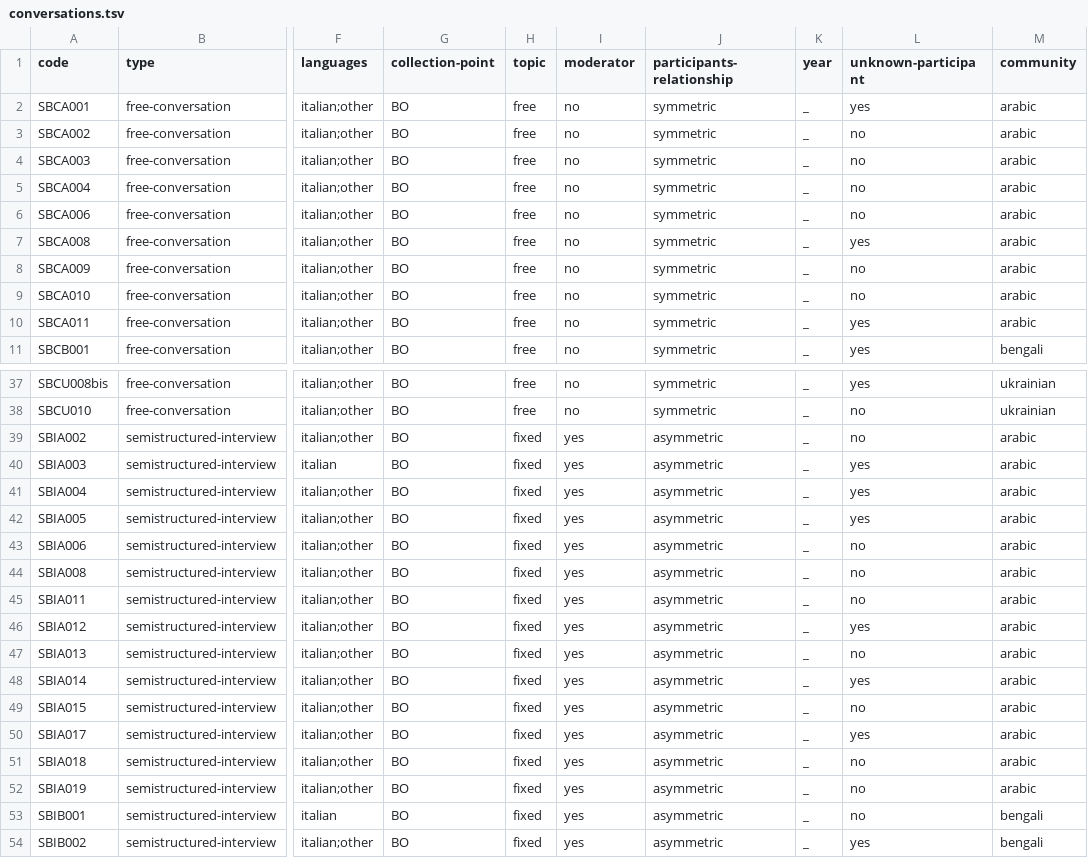
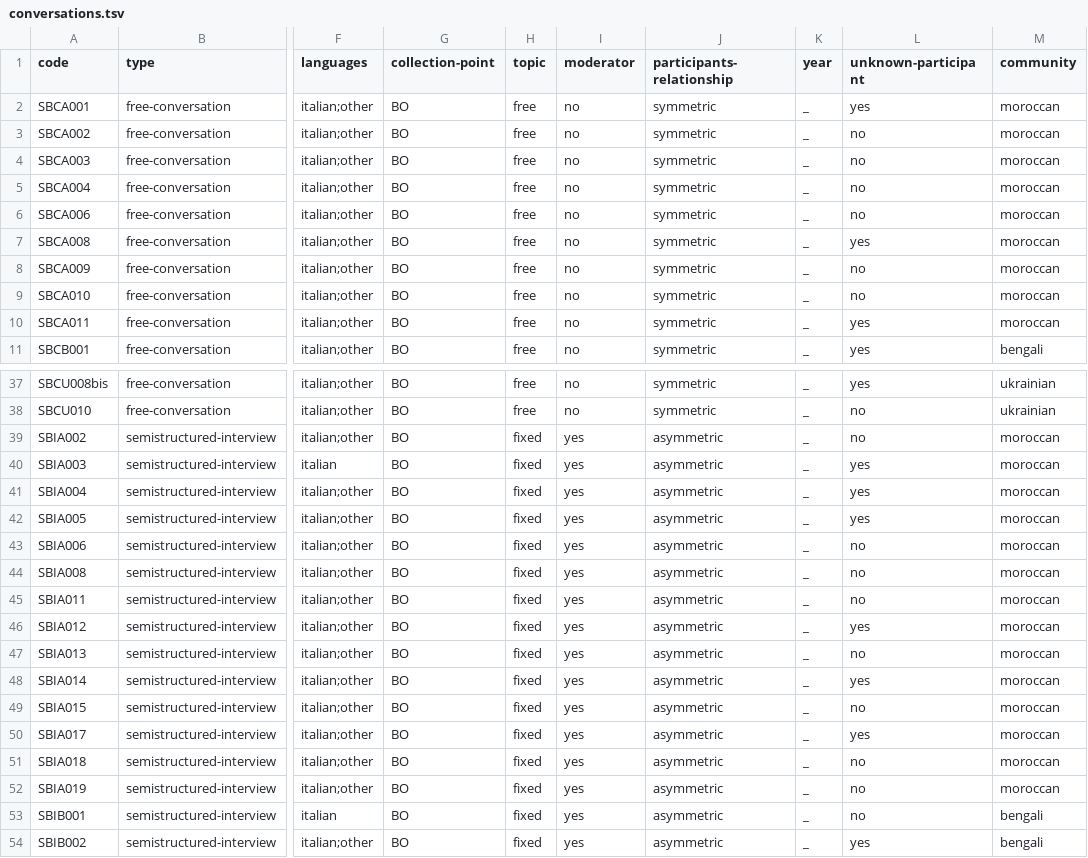
Before and after one commit to KIParla/Stra-ParlaBO, a TSV file: metadata/conversations.tsv, drawn as a sheet; only a part is shown, gaps mark what is left out; the diff names each change by its address in the sheet, - before the commit and + after, or states it on an @@ line.

```diff
--- a/metadata/conversations.tsv
+++ b/metadata/conversations.tsv
-M2:M10 (community): arabic
+M2:M10 (community): moroccan
-M39:M52 (community): arabic
+M39:M52 (community): moroccan
```
Also changed, not shown: 2 other files.
